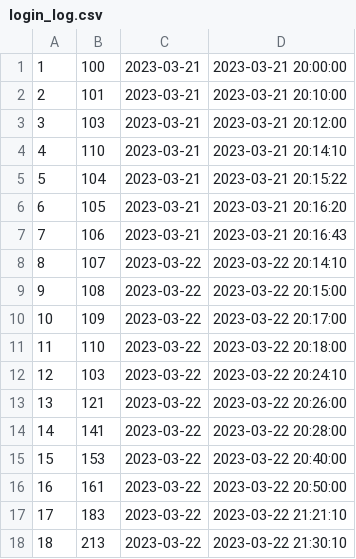
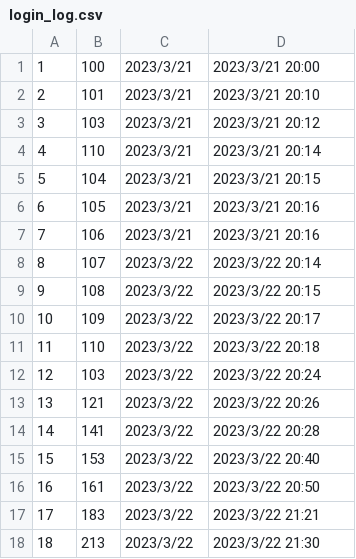
Before and after one commit to sakuriver/DataAnalizeBase, a CSV file: sample/login_log.csv, drawn as a sheet.

```diff
--- a/sample/login_log.csv
+++ b/sample/login_log.csv
@@ -1,18 +1,18 @@
-1,100,2023-03-21,2023-03-21 20:00:00
-2,101,2023-03-21,2023-03-21 20:10:00
-3,103,2023-03-21,2023-03-21 20:12:00
-4,110,2023-03-21,2023-03-21 20:14:10
-5,104,2023-03-21,2023-03-21 20:15:22
-6,105,2023-03-21,2023-03-21 20:16:20
-7,106,2023-03-21,2023-03-21 20:16:43
-8,107,2023-03-22,2023-03-22 20:14:10
-9,108,2023-03-22,2023-03-22 20:15:00
-10,109,2023-03-22,2023-03-22 20:17:00
-11,110,2023-03-22,2023-03-22 20:18:00
-12,103,2023-03-22,2023-03-22 20:24:10
-13,121,2023-03-22,2023-03-22 20:26:00
-14,141,2023-03-22,2023-03-22 20:28:00
-15,153,2023-03-22,2023-03-22 20:40:00
-16,161,2023-03-22,2023-03-22 20:50:00
-17,183,2023-03-22,2023-03-22 21:21:10
-18,213,2023-03-22,2023-03-22 21:30:10
+1,100,2023/3/21,2023/3/21 20:00
+2,101,2023/3/21,2023/3/21 20:10
+3,103,2023/3/21,2023/3/21 20:12
+4,110,2023/3/21,2023/3/21 20:14
+5,104,2023/3/21,2023/3/21 20:15
+6,105,2023/3/21,2023/3/21 20:16
+7,106,2023/3/21,2023/3/21 20:16
+8,107,2023/3/22,2023/3/22 20:14
+9,108,2023/3/22,2023/3/22 20:15
+10,109,2023/3/22,2023/3/22 20:17
+11,110,2023/3/22,2023/3/22 20:18
+12,103,2023/3/22,2023/3/22 20:24
+13,121,2023/3/22,2023/3/22 20:26
+14,141,2023/3/22,2023/3/22 20:28
+15,153,2023/3/22,2023/3/22 20:40
+16,161,2023/3/22,2023/3/22 20:50
+17,183,2023/3/22,2023/3/22 21:21
+18,213,2023/3/22,2023/3/22 21:30
```
Also changed, not shown: 3 other files.
